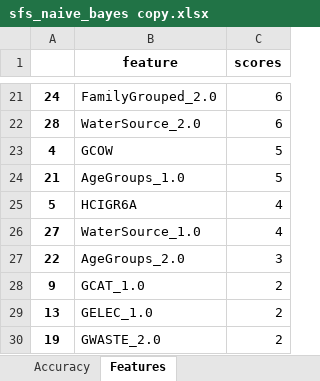
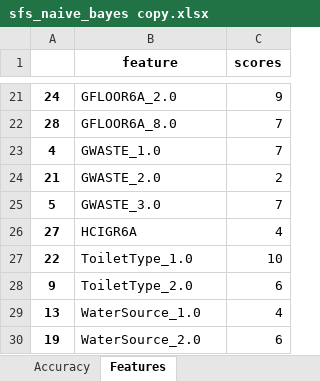
Before and after one commit to VanTranHong/research-for-Prof-Ay, an Excel workbook: sfs_naive_bayes copy.xlsx, sheet Features, drawn as a sheet; only a part is shown, gaps mark what is left out; values as stored, in another font and other column widths than the file's, no borders; the diff covers the shown part only; the diff names each change by its address in the sheet, - before the commit and + after, or states it on an @@ line.

```diff
--- a/sfs_naive_bayes copy.xlsx (sheet Features)
+++ b/sfs_naive_bayes copy.xlsx (sheet Features)
-B21 (feature): FamilyGrouped_2.0
+B21 (feature): GFLOOR6A_2.0
-C21 (scores): 6
+C21 (scores): 9
-B22 (feature): WaterSource_2.0
+B22 (feature): GFLOOR6A_8.0
-C22 (scores): 6
+C22 (scores): 7
-B23 (feature): GCOW
+B23 (feature): GWASTE_1.0
-C23 (scores): 5
+C23 (scores): 7
-B24 (feature): AgeGroups_1.0
+B24 (feature): GWASTE_2.0
-C24 (scores): 5
+C24 (scores): 2
-B25 (feature): HCIGR6A
+B25 (feature): GWASTE_3.0
-C25 (scores): 4
+C25 (scores): 7
-B26 (feature): WaterSource_1.0
+B26 (feature): HCIGR6A
-B27 (feature): AgeGroups_2.0
+B27 (feature): ToiletType_1.0
-C27 (scores): 3
+C27 (scores): 10
-B28 (feature): GCAT_1.0
+B28 (feature): ToiletType_2.0
-C28 (scores): 2
+C28 (scores): 6
-B29 (feature): GELEC_1.0
+B29 (feature): WaterSource_1.0
-C29 (scores): 2
+C29 (scores): 4
-B30 (feature): GWASTE_2.0
+B30 (feature): WaterSource_2.0
-C30 (scores): 2
+C30 (scores): 6
```
Also changed, not shown: 32 edited cells elsewhere in this sheet, infogain_10_svm copy.xlsx, sfs_full_svm copy.xlsx, 12 other files.
